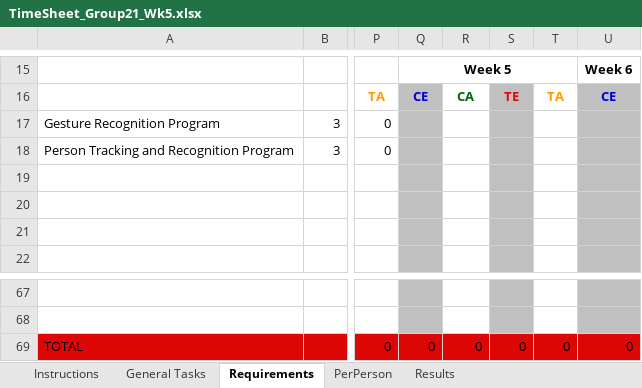
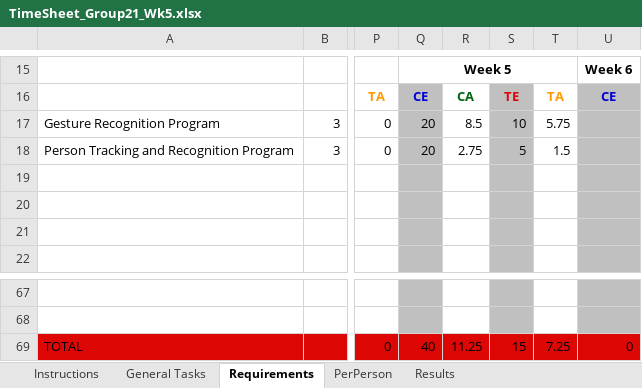
Before and after one commit to A5troGaze/CITS3200_Project, an Excel workbook: Documentation/Week 5/TimeSheet_Group21_Wk5.xlsx, sheet Requirements, drawn as a sheet; only a part is shown, gaps mark what is left out; values as stored, in another font and other column widths than the file's, no borders; conditional formats not drawn; the diff names each change by its address in the sheet, - before the commit and + after, or states it on an @@ line.

```diff
--- a/Documentation/Week 5/TimeSheet_Group21_Wk5.xlsx (sheet Requirements)
+++ b/Documentation/Week 5/TimeSheet_Group21_Wk5.xlsx (sheet Requirements)
-Q17:Q18: (empty)
+Q17:Q18: 20
-R17: (empty)
+R17: 8.5
-S17: (empty)
+S17: 10
-T17: (empty)
+T17: 5.75
-R18: (empty)
+R18: 2.75
-S18: (empty)
+S18: 5
-T18: (empty)
+T18: 1.5
-Q69: 0
+Q69: 40
-R69: 0
+R69: 11.25
-S69: 0
+S69: 15
-T69: 0
+T69: 7.25
```
Also changed, not shown: sheet PerPerson, sheet General Tasks, sheet Results, Documentation/Week 5/Booked Hours/Booked_Hours_Christo.xlsx, Documentation/Week 5/Booked Hours/Booked_Hours_Dylan.xlsx, 8 other files.
